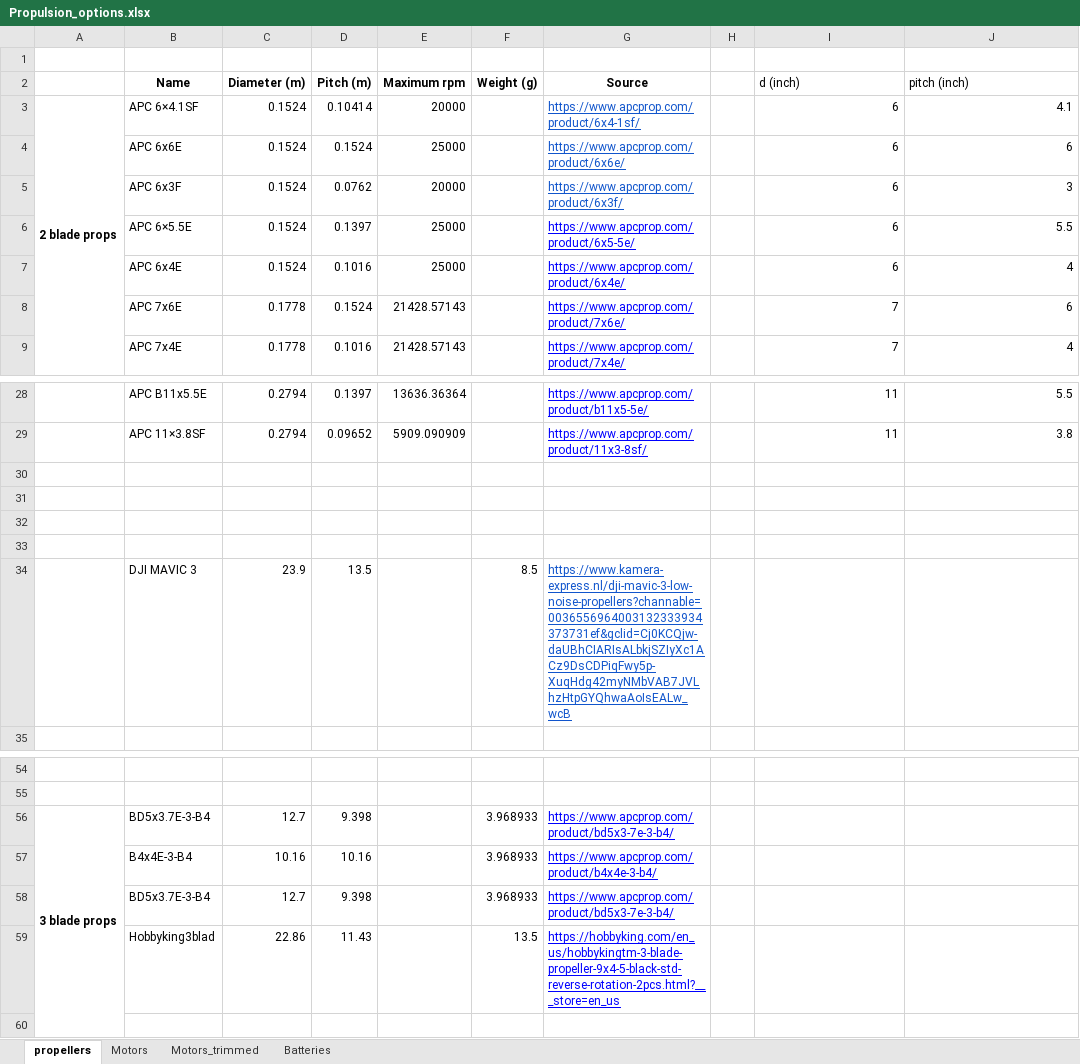
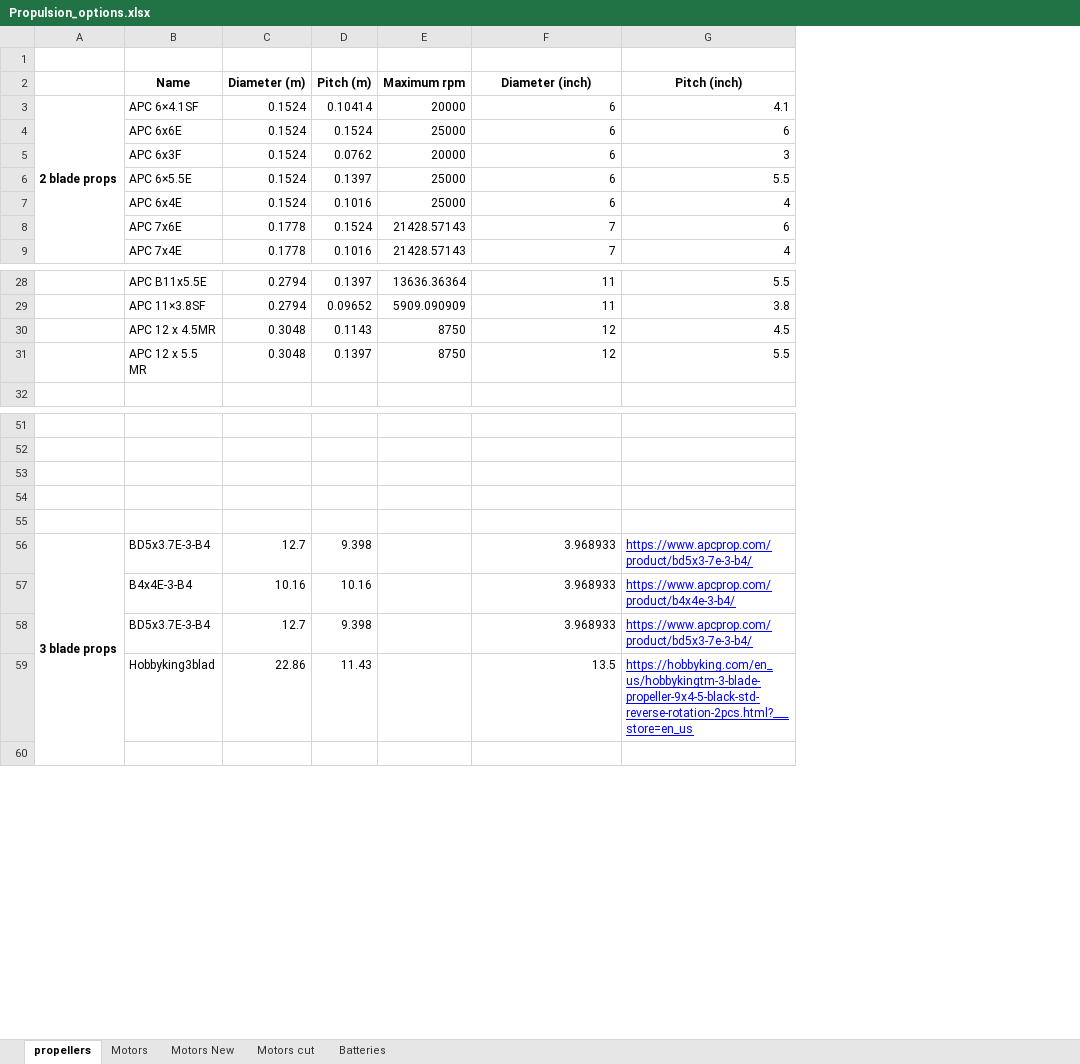
Before and after one commit to ConstantinovMihai/DSE_AEMS, an Excel workbook: Emission_Drone/Propulsion_options.xlsx, sheet propellers, drawn as a sheet; only a part is shown, gaps mark what is left out; values as stored, in another font and other column widths than the file's, no borders; removed rows and columns are numbered as before the commit, all else as after; the diff covers the shown part only; the diff names each change by its address in the sheet, - before the commit and + after, or states it on an @@ line.

```diff
--- a/Emission_Drone/Propulsion_options.xlsx (sheet propellers)
+++ b/Emission_Drone/Propulsion_options.xlsx (sheet propellers)
-sheet tab: Motors_trimmed
+sheet tab: Motors New
+sheet tab: Motors cut
-column F (Weight (g)), rows 56-59: 3.968933 | 3.968933 | 3.968933 | 13.5
-column G (Source), rows 3-9: https://www.apcprop.com/product/6x4-1sf/ | https://www.apcprop.com/product/6x6e/ | https://www.apcprop.com/product/6x3f/ | https://www.apcprop.com/product/6x5-5e/ | https://www.apcprop.com/product/6x4e/ | https://www.apcprop.com/product/7x6e/ | https://www.apcprop.com/product/7x4e/; rows 28-29: https://www.apcprop.com/product/b11x5-5e/ | https://www.apcprop.com/product/11x3-8sf/; rows 56-59: https://www.apcprop.com/product/bd5x3-7e-3-b4/ | https://www.apcprop.com/product/b4x4e-3-b4/ | https://www.apcprop.com/product/bd5x3-7e-3-b4/ | https://hobbyking.com/en_us/hobbykingtm-3-blade-propeller-9x4-5-black-std-reverse-rotation-2pcs.html?___store=en_us
-column H, empty
-F2: d (inch)
+F2: Diameter (inch)
@@ F2:G2 bold: off → on, alignment: left → center @@
-G2: pitch (inch)
+G2: Pitch (inch)
-row 30: (empty)
+row 30:  | APC 12 x 4.5MR | 0.3048 | 0.1143 | 8750 | 12 | 4.5
-row 31: (empty)
+row 31:  | APC 12 x 5.5 MR | 0.3048 | 0.1397 | 8750 | 12 | 5.5
-row 32: (empty)
-row 33: (empty)
-row 34:  | DJI MAVIC 3 | 23.9 | 13.5 |  | 8.5 | https://www.kamera-express.nl/dji-mavic-3-low-noise-propellers?channable=0036556964003132333934373731ef&gclid=Cj0KCQjw-daUBhCIARIsALbkjSZIyXc1ACz9DsCDPiqFwy5p-XuqHdg42myNMbVAB7JVLhzHtpGYQhwaAoIsEALw_wcB
+row 53: (empty)
+row 54: (empty)
+row 55: (empty)
-F56:F58 (Diameter (inch)): (empty)
+F56:F58 (Diameter (inch)): 3.968933
-G56 (Pitch (inch)): (empty)
+G56 (Pitch (inch)): https://www.apcprop.com/product/bd5x3-7e-3-b4/
-G57 (Pitch (inch)): (empty)
+G57 (Pitch (inch)): https://www.apcprop.com/product/b4x4e-3-b4/
-G58 (Pitch (inch)): (empty)
+G58 (Pitch (inch)): https://www.apcprop.com/product/bd5x3-7e-3-b4/
-F59 (Diameter (inch)): (empty)
+F59 (Diameter (inch)): 13.5
-G59 (Pitch (inch)): (empty)
+G59 (Pitch (inch)): https://hobbyking.com/en_us/hobbykingtm-3-blade-propeller-9x4-5-black-std-reverse-rotation-2pcs.html?___store=en_us
```
Also changed, not shown: 1 edited cell elsewhere in this sheet, sheet Motors, formulas that keep their value, 2 other files.
